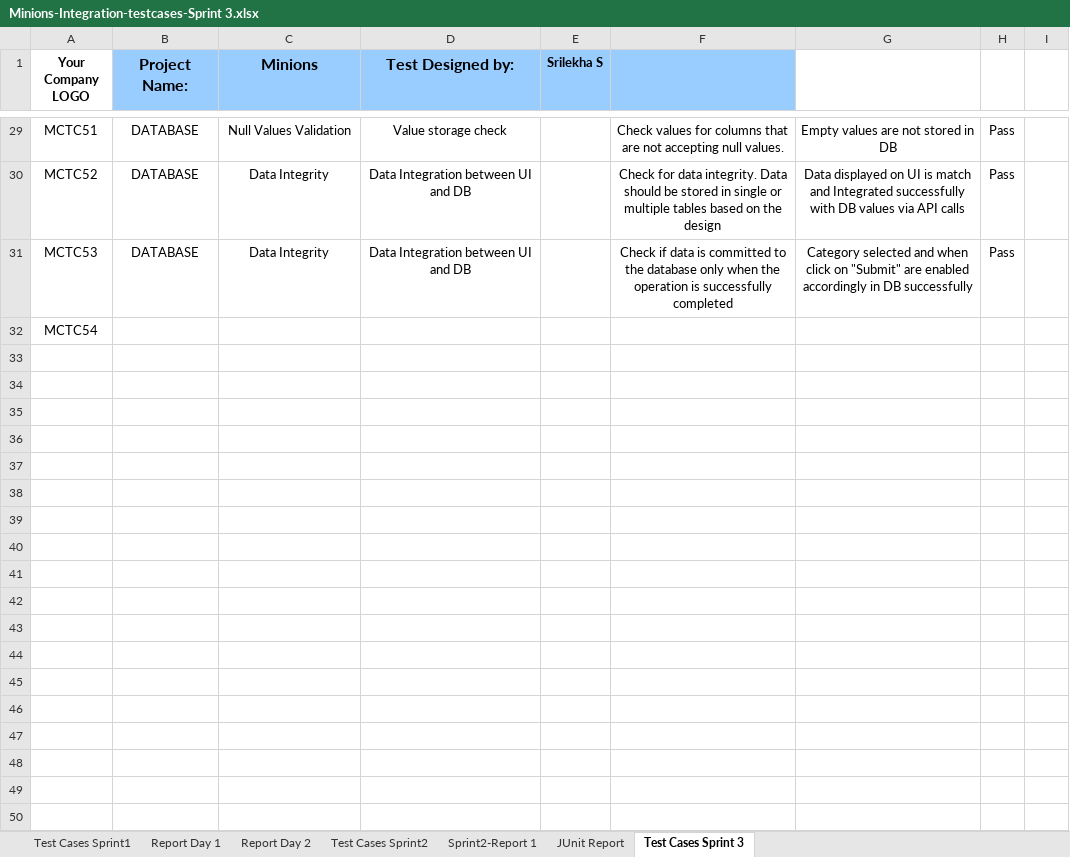
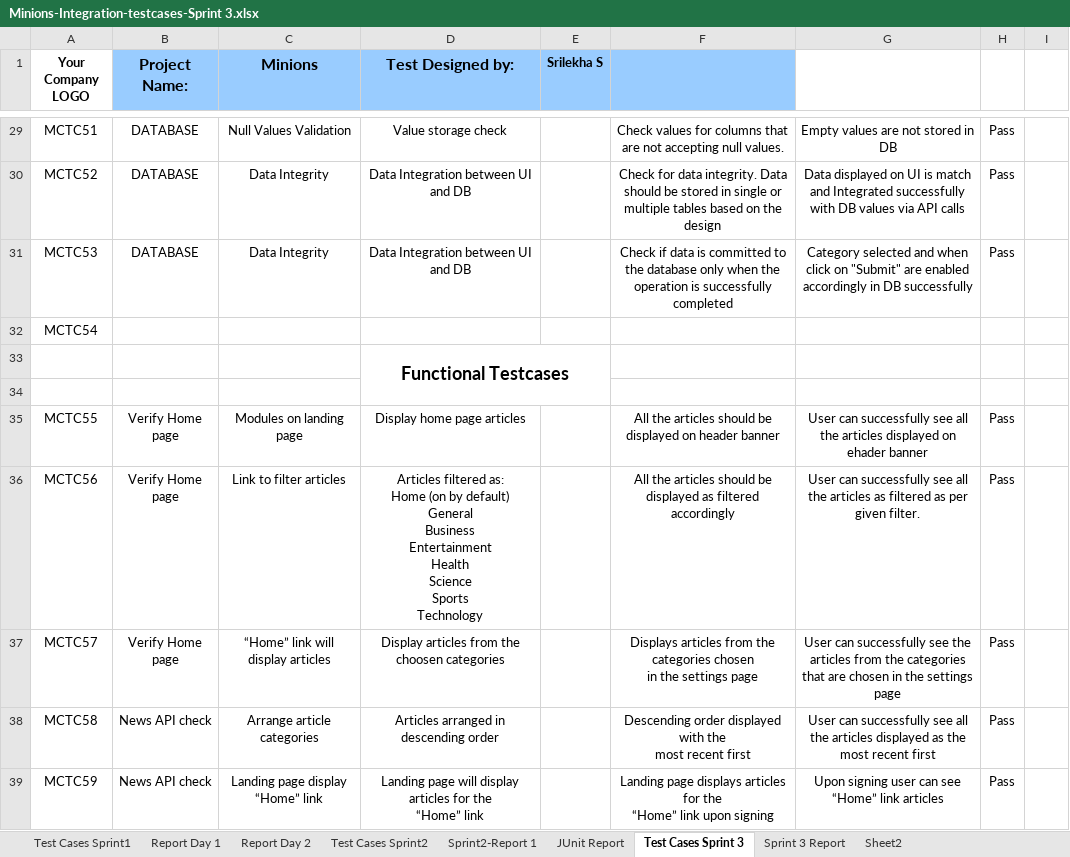
Before and after one commit to jg848/cs684-stqa, an Excel workbook: Minions-Integration-testcases-Sprint 3.xlsx, sheet Test Cases Sprint 3, drawn as a sheet; only a part is shown, gaps mark what is left out; values as stored, in another font and other column widths than the file's, no borders; charts and pictures not drawn; ↵ is a line break in a cell; the diff covers the shown part only; the diff names each change by its address in the sheet, - before the commit and + after, or states it on an @@ line.

Commit message:
Latest changes with Report

```diff
--- a/Minions-Integration-testcases-Sprint 3.xlsx (sheet Test Cases Sprint 3)
+++ b/Minions-Integration-testcases-Sprint 3.xlsx (sheet Test Cases Sprint 3)
+sheet tab: Sprint 3 Report
+sheet tab: Sheet2
+row 33:  |  |  | Functional Testcases
+row 34: (empty)
+row 35: MCTC55 | Verify Home page | Modules on landing page | Display home page articles |  | All the articles should be displayed on header banner | User can successfully see all the articles displayed on ehader banner | Pass
+row 36: MCTC56 | Verify Home page | Link to filter articles | Articles filtered as: ↵ Home (on by default) ↵ General ↵ Business ↵ Entertainment ↵ Health ↵ Science ↵ Sports ↵ Technology |  | All the articles should be displayed as filtered accordingly | User can successfully see all the articles as filtered as per given filter. | Pass
+row 37: MCTC57 | Verify Home page | “Home” link will display articles | Display articles from the choosen categories |  | Displays articles from the categories chosen ↵ in the settings page | User can successfully see the articles from the categories that are chosen in the settings page | Pass
+row 38: MCTC58 | News API check | Arrange article categories | Articles arranged in ↵ descending order |  | Descending order displayed with the ↵ most recent first | User can successfully see all the articles displayed as the most recent first | Pass
+row 39: MCTC59 | News API check | Landing page display ↵ “Home” link | Landing page will display ↵ articles for the ↵ “Home” link |  | Landing page displays articles for the ↵ “Home” link upon signing | Upon signing user can see “Home” link articles | Pass
```
Also changed, not shown: 6 added rows, 2 edited cells and merged cells elsewhere in this sheet, charts or pictures.
